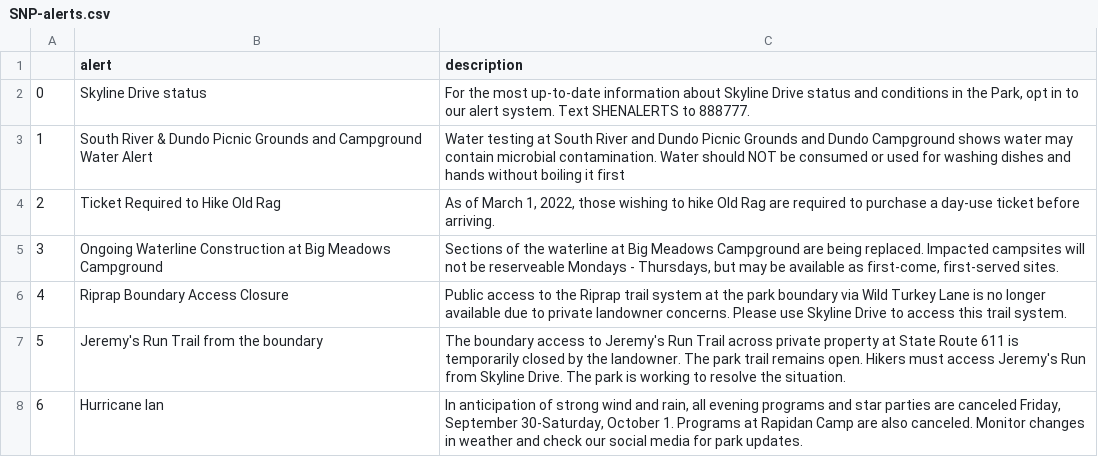
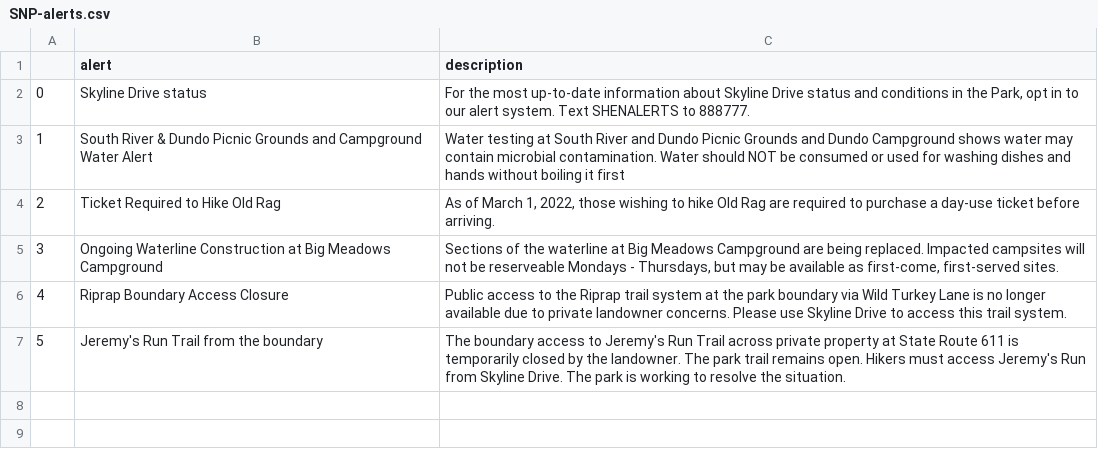
Before and after one commit to amarton/scrape-snp, a CSV file: csv-results/SNP-alerts.csv, drawn as a sheet; the diff names each change by its address in the sheet, - before the commit and + after, or states it on an @@ line.

```diff
--- a/csv-results/SNP-alerts.csv
+++ b/csv-results/SNP-alerts.csv
-row 8: 6 | Hurricane Ian | In anticipation of strong wind and rain, all evening programs and star parties are canceled Friday, September 30-Saturday, October 1. Programs at Rapidan Camp are also canceled. Monitor changes in weather and check our social media for park updates.
```
Also changed, not shown: 1 other file.
